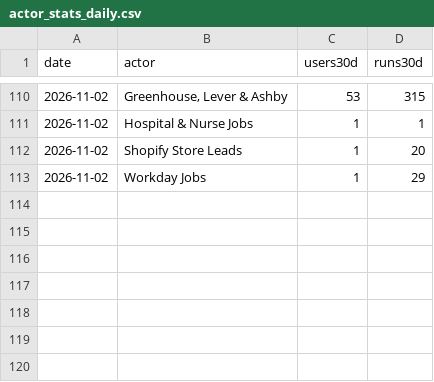
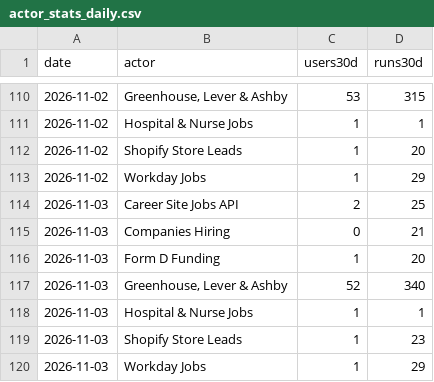
Before and after one commit to dhughes6071/driftwatch, a CSV file: research/data/actor_stats_daily.csv, drawn as a sheet; only a part is shown, gaps mark what is left out; the diff names each change by its address in the sheet, - before the commit and + after, or states it on an @@ line.

```diff
--- a/research/data/actor_stats_daily.csv
+++ b/research/data/actor_stats_daily.csv
+row 114: 2026-11-03 | Career Site Jobs API | 2 | 25
+row 115: 2026-11-03 | Companies Hiring | 0 | 21
+row 116: 2026-11-03 | Form D Funding | 1 | 20
+row 117: 2026-11-03 | Greenhouse, Lever & Ashby | 52 | 340
+row 118: 2026-11-03 | Hospital & Nurse Jobs | 1 | 1
+row 119: 2026-11-03 | Shopify Store Leads | 1 | 23
+row 120: 2026-11-03 | Workday Jobs | 1 | 29
```
Also changed, not shown: research/data/store_rankings.csv.
